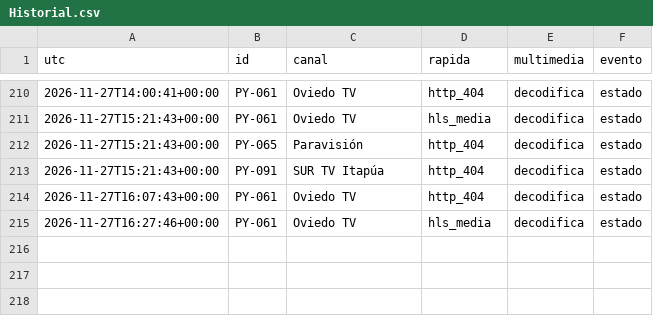
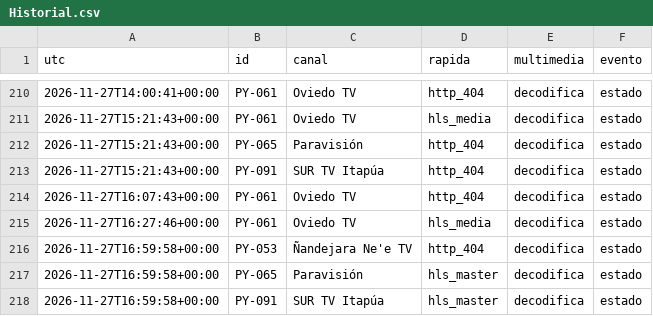
Before and after one commit to arevalosfermin560-pixel/Mi-IPTV, a CSV file: Historial.csv, drawn as a sheet; only a part is shown, gaps mark what is left out; the diff names each change by its address in the sheet, - before the commit and + after, or states it on an @@ line.

```diff
--- a/Historial.csv
+++ b/Historial.csv
+row 216: 2026-11-27T16:59:58+00:00 | PY-053 | Ñandejara Ne'e TV | http_404 | decodifica | estado
+row 217: 2026-11-27T16:59:58+00:00 | PY-065 | Paravisión | hls_master | decodifica | estado
+row 218: 2026-11-27T16:59:58+00:00 | PY-091 | SUR TV Itapúa | hls_master | decodifica | estado
```
Also changed, not shown: Estado.csv, 1 other file.
